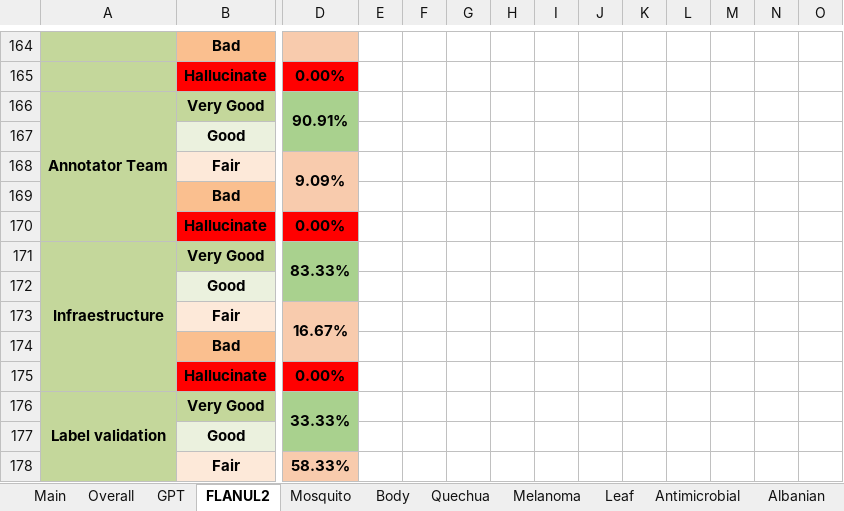
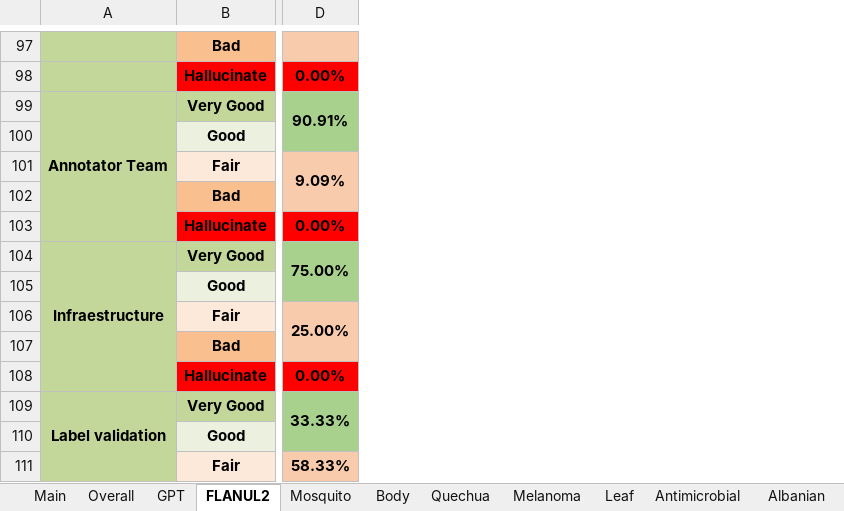
Before and after one commit to JoanGi/Dataset-Doc-Enrichment, an Excel workbook: results/ExperimentResults.xlsx, sheet FLANUL2, drawn as a sheet; only a part is shown, gaps mark what is left out; values as stored, in another font and other column widths than the file's, no borders; removed rows and columns are numbered as before the commit, all else as after; rows hold the shown columns only; the diff covers the shown part only; the diff names each change by its address in the sheet, - before the commit and + after, or states it on an @@ line.

```diff
--- a/results/ExperimentResults.xlsx (sheet FLANUL2)
+++ b/results/ExperimentResults.xlsx (sheet FLANUL2)
-column E, empty
-column F, empty
-column G, empty
-column H, empty
-column I, empty
-column J, empty
-column K, empty
-column L, empty
-column M, empty
-column N, empty
-column O, empty
-D104: 83.33%
+D104: 75.00%
-row 172:  | Good
-row 173:  | Fair | 16.67%
+row 105:  | Good
+row 106:  | Fair | 25.00%
```
Also changed, not shown: 67 removed rows elsewhere in this sheet, sheet GPT, sheet Kurdish, sheet Body, sheet Kenya, sheet Indonesia, sheet Quechua, 6 more sheets, formulas that keep their value.
